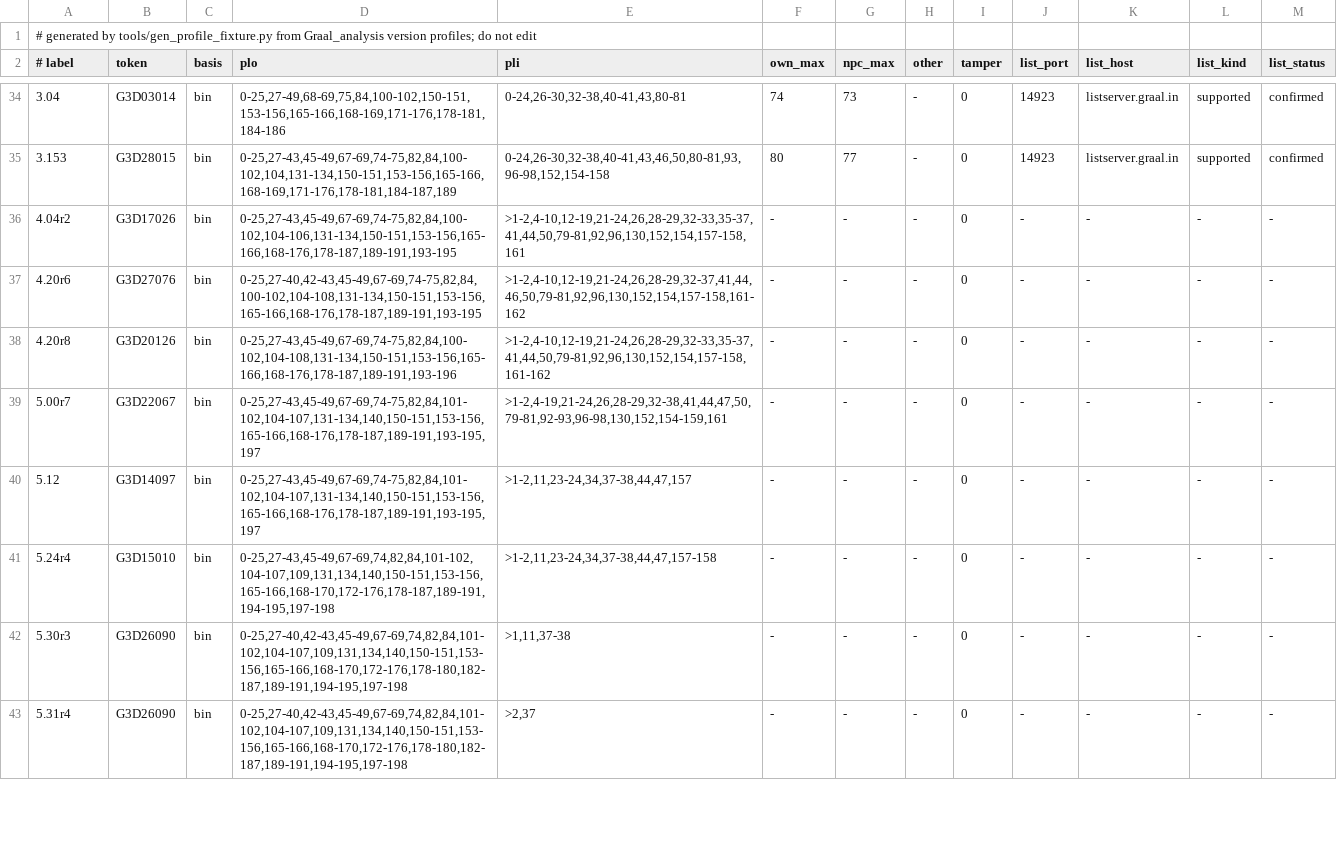
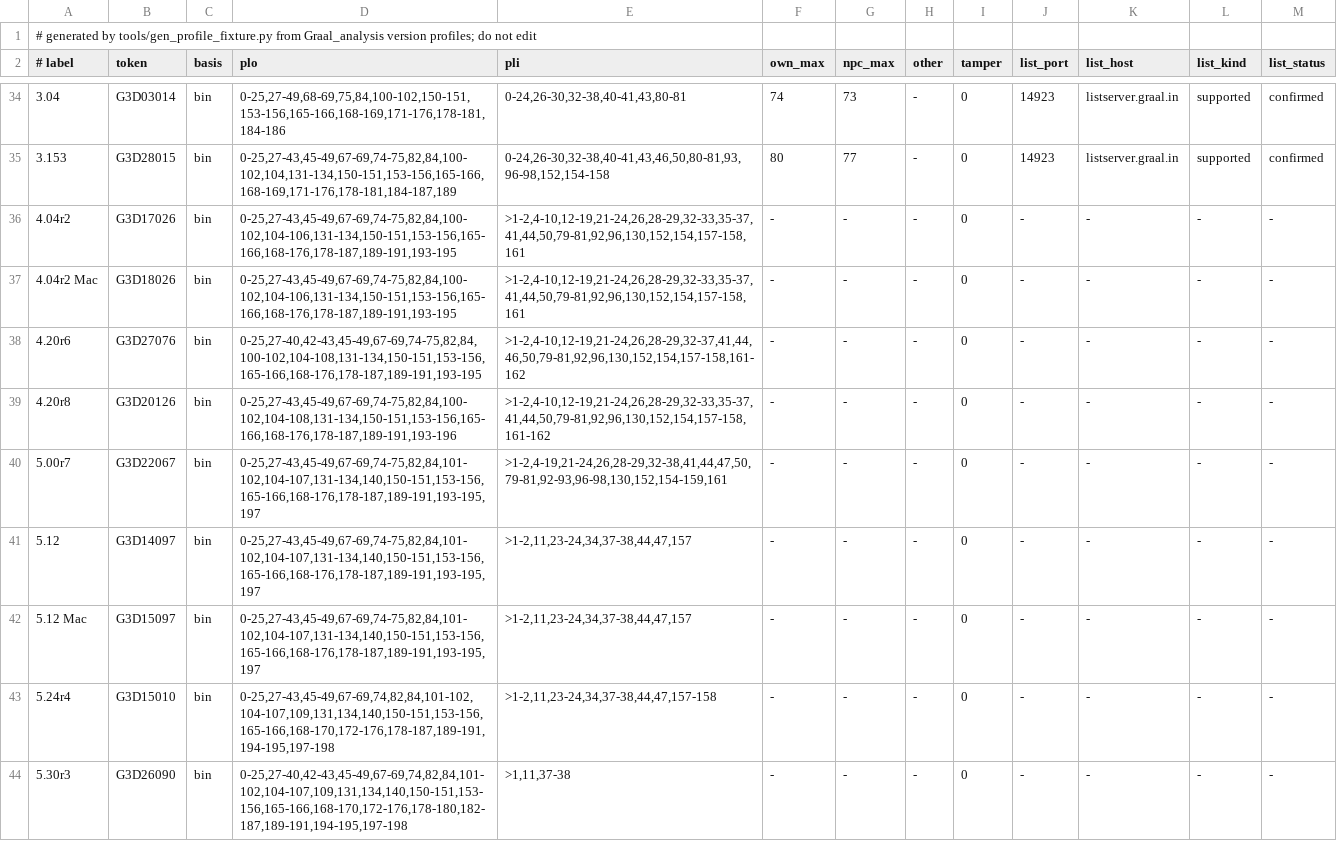
Before and after one commit to squirelworks/seihai-core, a TSV file: crates/seihai-core/src/protocol/profile_toml.tsv, drawn as a sheet; only a part is shown, gaps mark what is left out; the shorter side is filled out with more unchanged rows.

```diff
--- a/crates/seihai-core/src/protocol/profile_toml.tsv
+++ b/crates/seihai-core/src/protocol/profile_toml.tsv
@@ -36,2 +36,3 @@
 4.04r2	G3D17026	bin	0-25,27-43,45-49,67-69,74-75,82,84,100-102,104-106,131-134,150-151,153-156,165-166,168-176,178-187,189-191,193-195	>1-2,4-10,12-19,21-24,26,28-29,32-33,35-37,41,44,50,79-81,92,96,130,152,154,157-158,161	-	-	-	0	-	-	-	-
+4.04r2 Mac	G3D18026	bin	0-25,27-43,45-49,67-69,74-75,82,84,100-102,104-106,131-134,150-151,153-156,165-166,168-176,178-187,189-191,193-195	>1-2,4-10,12-19,21-24,26,28-29,32-33,35-37,41,44,50,79-81,92,96,130,152,154,157-158,161	-	-	-	0	-	-	-	-
 4.20r6	G3D27076	bin	0-25,27-40,42-43,45-49,67-69,74-75,82,84,100-102,104-108,131-134,150-151,153-156,165-166,168-176,178-187,189-191,193-195	>1-2,4-10,12-19,21-24,26,28-29,32-37,41,44,46,50,79-81,92,96,130,152,154,157-158,161-162	-	-	-	0	-	-	-	-
@@ -40,2 +41,3 @@
 5.12	G3D14097	bin	0-25,27-43,45-49,67-69,74-75,82,84,101-102,104-107,131-134,140,150-151,153-156,165-166,168-176,178-187,189-191,193-195,197	>1-2,11,23-24,34,37-38,44,47,157	-	-	-	0	-	-	-	-
+5.12 Mac	G3D15097	bin	0-25,27-43,45-49,67-69,74-75,82,84,101-102,104-107,131-134,140,150-151,153-156,165-166,168-176,178-187,189-191,193-195,197	>1-2,11,23-24,34,37-38,44,47,157	-	-	-	0	-	-	-	-
 5.24r4	G3D15010	bin	0-25,27-43,45-49,67-69,74,82,84,101-102,104-107,109,131,134,140,150-151,153-156,165-166,168-170,172-176,178-187,189-191,194-195,197-198	>1-2,11,23-24,34,37-38,44,47,157-158	-	-	-	0	-	-	-	-
```
Also changed, not shown: documentation/version-chain.tsv, 7 other files.
